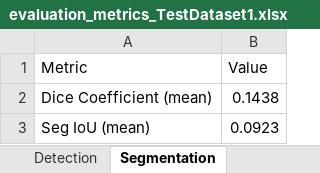
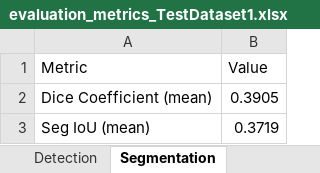
Before and after one commit to shub-codes/ColonNet, an Excel workbook: model_comb3/EvalOutputs/evaluation_metrics_TestDataset1.xlsx, sheet Segmentation, drawn as a sheet; values as stored, in another font and other column widths than the file's, no borders; the diff names each change by its address in the sheet, - before the commit and + after, or states it on an @@ line.

```diff
--- a/model_comb3/EvalOutputs/evaluation_metrics_TestDataset1.xlsx (sheet Segmentation)
+++ b/model_comb3/EvalOutputs/evaluation_metrics_TestDataset1.xlsx (sheet Segmentation)
-B2 (Value): 0.1438
+B2 (Value): 0.3905
-B3 (Value): 0.0923
+B3 (Value): 0.3719
```
Also changed, not shown: sheet Classification, sheet ROC Curve Data, sheet Detection, model_comb3/EvalOutputs/TestDataset1_predictions_txt.xlsx, model_comb3/EvalOutputs/TestDataset1_predictions_yolo.xlsx, 17 other files.
